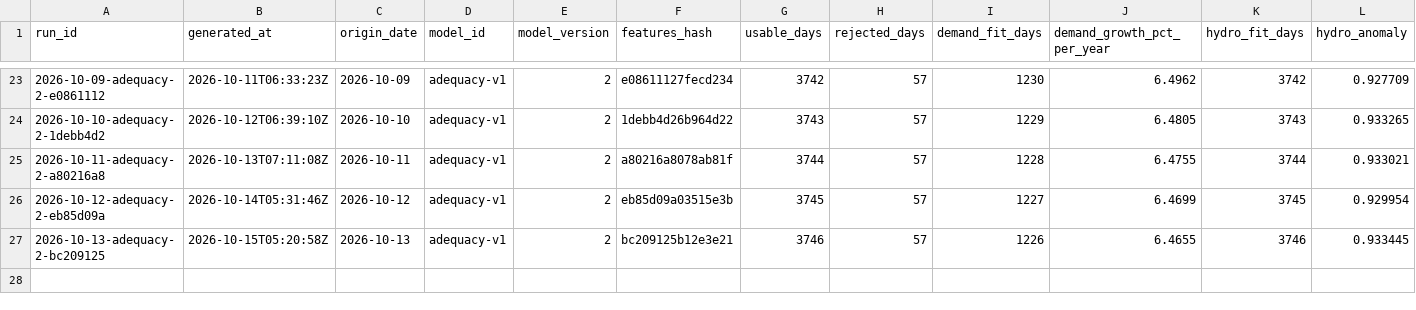
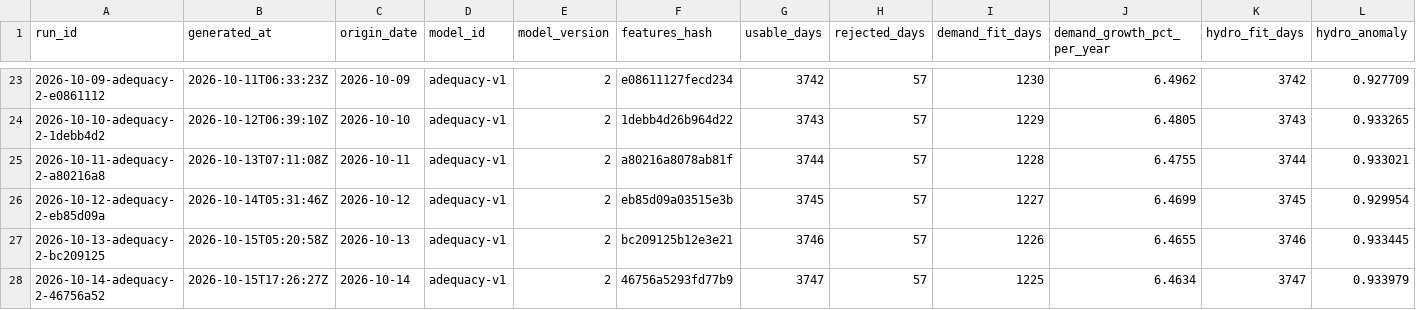
Before and after one commit to rengarcia/hydro-look, a CSV file: data/curated/adequacy_runs/2026.csv, drawn as a sheet; only a part is shown, gaps mark what is left out; rows hold the shown columns only; the diff names each change by its address in the sheet, - before the commit and + after, or states it on an @@ line.

```diff
--- a/data/curated/adequacy_runs/2026.csv
+++ b/data/curated/adequacy_runs/2026.csv
+row 28: 2026-10-14-adequacy-2-46756a52 | 2026-10-15T17:26:27Z | 2026-10-14 | adequacy-v1 | 2 | 46756a5293fd77b9 | 3747 | 57 | 1225 | 6.4634 | 3747 | 0.933979
```
Also changed, not shown: data/curated/adequacy_values/2026.csv, data/curated/forecast_runs/2026.csv, 8 other files.
